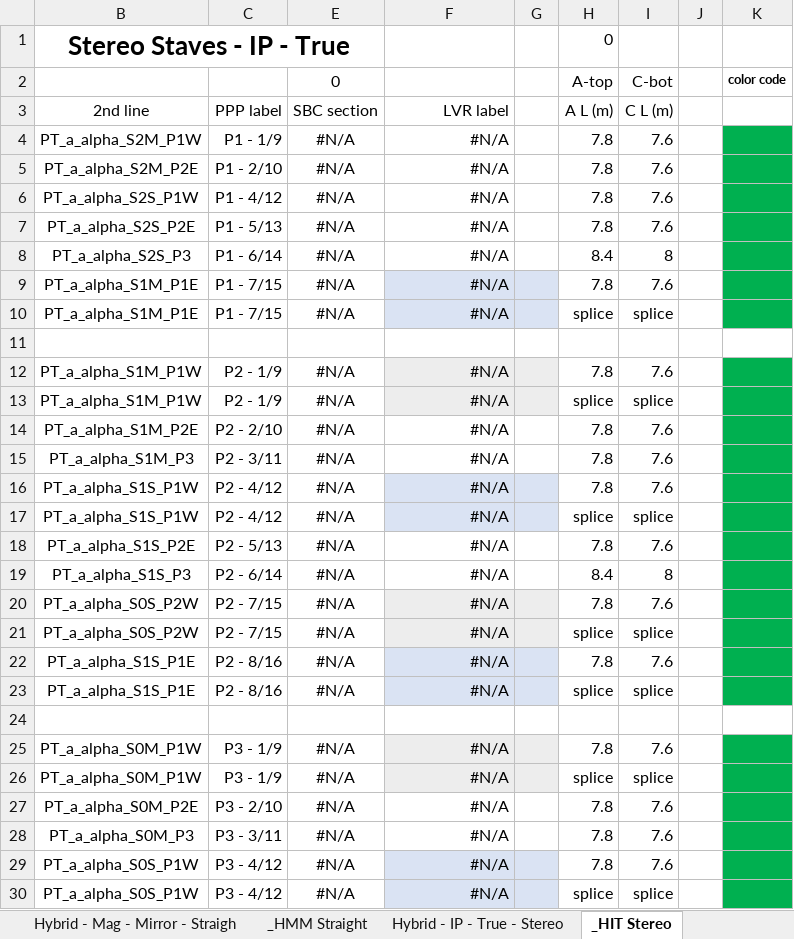
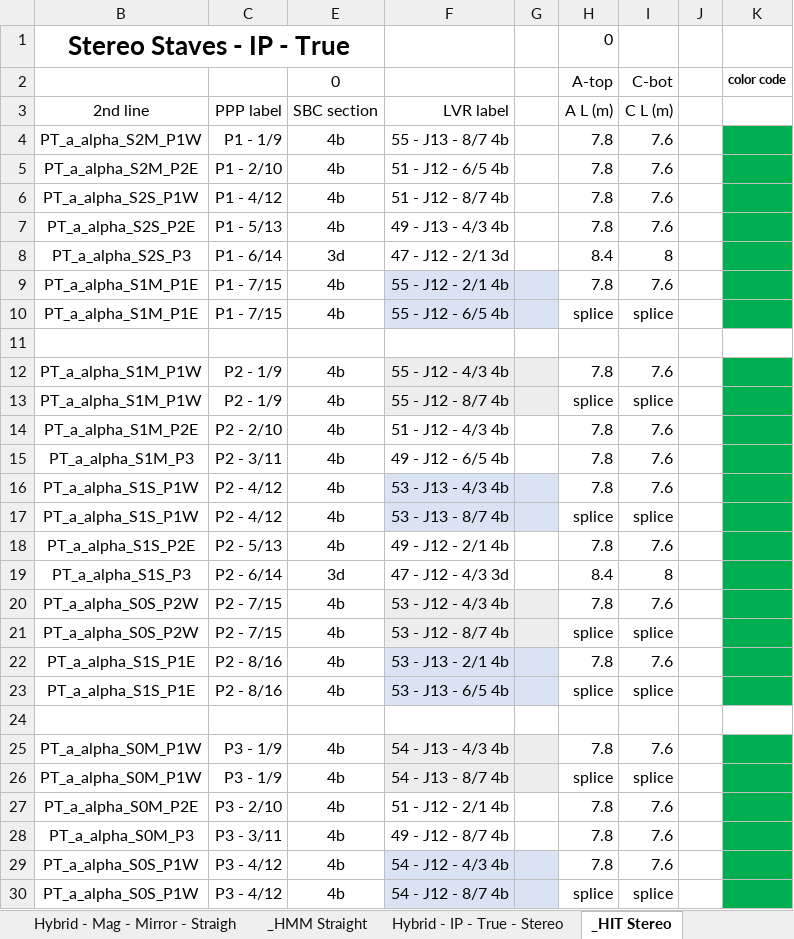
Before and after one commit to afernez/LV_cavern_mapping, an Excel workbook: formatted_cavern/LVR_PPP_Underground_Mapping_PPPSorted_Samtec_cables__01-04-22.xlsx, sheet _HIT Stereo, drawn as a sheet; only a part is shown; values as stored, in another font and other column widths than the file's, no borders; the diff covers the shown part only; the diff names each change by its address in the sheet, - before the commit and + after, or states it on an @@ line.

```diff
--- a/formatted_cavern/LVR_PPP_Underground_Mapping_PPPSorted_Samtec_cables__01-04-22.xlsx (sheet _HIT Stereo)
+++ b/formatted_cavern/LVR_PPP_Underground_Mapping_PPPSorted_Samtec_cables__01-04-22.xlsx (sheet _HIT Stereo)
-E4:E7: #N/A
+E4:E7: 4b
-F4: #N/A
+F4: 55 - J13 - 8/7 4b
-F5: #N/A
+F5: 51 - J12 - 6/5 4b
-F6: #N/A
+F6: 51 - J12 - 8/7 4b
-F7: #N/A
+F7: 49 - J13 - 4/3 4b
-E8: #N/A
+E8: 3d
-F8: #N/A
+F8: 47 - J12 - 2/1 3d
-E9:E10: #N/A
+E9:E10: 4b
-F9: #N/A
+F9: 55 - J12 - 2/1 4b
-F10: #N/A
+F10: 55 - J12 - 6/5 4b
-E12:E18: #N/A
+E12:E18: 4b
-F12: #N/A
+F12: 55 - J12 - 4/3 4b
-F13: #N/A
+F13: 55 - J12 - 8/7 4b
-F14: #N/A
+F14: 51 - J12 - 4/3 4b
-F15: #N/A
+F15: 49 - J12 - 6/5 4b
-F16: #N/A
+F16: 53 - J13 - 4/3 4b
-F17: #N/A
+F17: 53 - J13 - 8/7 4b
-F18: #N/A
+F18: 49 - J12 - 2/1 4b
-E19: #N/A
+E19: 3d
-F19: #N/A
+F19: 47 - J12 - 4/3 3d
-E20:E23: #N/A
+E20:E23: 4b
-F20: #N/A
+F20: 53 - J12 - 4/3 4b
-F21: #N/A
+F21: 53 - J12 - 8/7 4b
-F22: #N/A
+F22: 53 - J13 - 2/1 4b
-F23: #N/A
+F23: 53 - J13 - 6/5 4b
-E25:E30: #N/A
+E25:E30: 4b
-F25: #N/A
+F25: 54 - J13 - 4/3 4b
-F26: #N/A
+F26: 54 - J13 - 8/7 4b
-F27: #N/A
+F27: 51 - J12 - 2/1 4b
-F28: #N/A
+F28: 49 - J12 - 8/7 4b
-F29: #N/A
+F29: 54 - J12 - 4/3 4b
-F30: #N/A
+F30: 54 - J12 - 8/7 4b
```
Also changed, not shown: 92 edited cells elsewhere in this sheet, sheet Hybrid - Mag - True - Straight, sheet _HMT_Straight, sheet _DMM, sheet DCB - Mag - True, sheet _DMT, sheet DCB - Mag - Mirror, 19 more sheets, formulas that keep their value, hidden cells, 2 other files.
